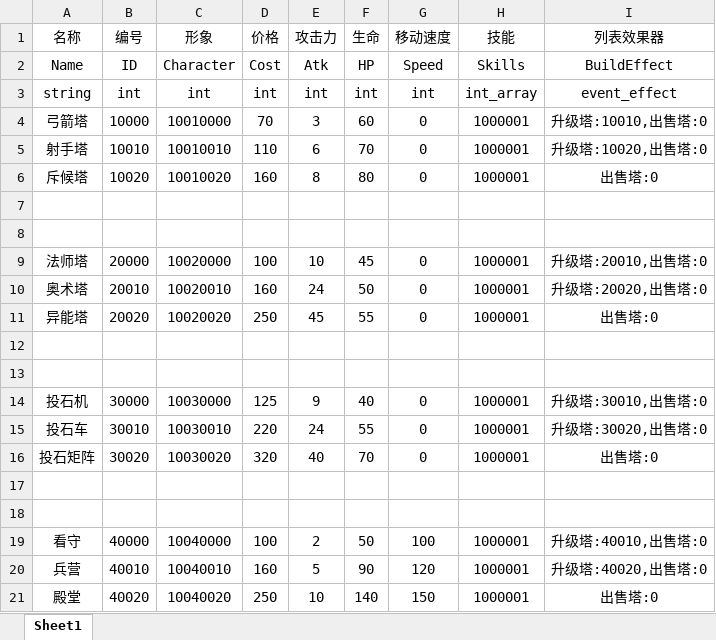
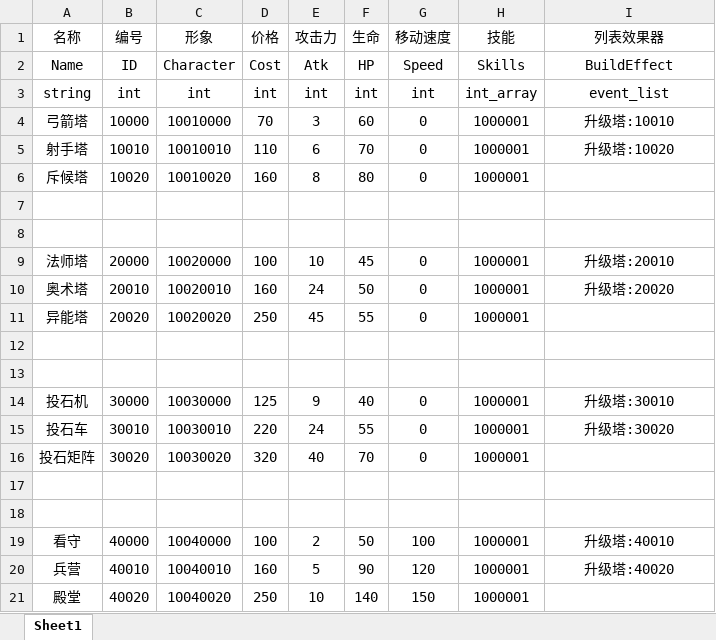
Before and after one commit to liujin-max/NoobTD, an Excel workbook: Tables/Tower.xlsx, sheet Sheet1, drawn as a sheet; values as stored, in another font and other column widths than the file's, no borders; the diff names each change by its address in the sheet, - before the commit and + after, or states it on an @@ line.

```diff
--- a/Tables/Tower.xlsx (sheet Sheet1)
+++ b/Tables/Tower.xlsx (sheet Sheet1)
-I3 (列表效果器): event_effect
+I3 (列表效果器): event_list
-I4 (列表效果器): 升级塔:10010,出售塔:0
+I4 (列表效果器): 升级塔:10010
-I5 (列表效果器): 升级塔:10020,出售塔:0
+I5 (列表效果器): 升级塔:10020
-I6 (列表效果器): 出售塔:0
+I6 (列表效果器): (empty)
-I9 (列表效果器): 升级塔:20010,出售塔:0
+I9 (列表效果器): 升级塔:20010
-I10 (列表效果器): 升级塔:20020,出售塔:0
+I10 (列表效果器): 升级塔:20020
-I11 (列表效果器): 出售塔:0
+I11 (列表效果器): (empty)
-I14 (列表效果器): 升级塔:30010,出售塔:0
+I14 (列表效果器): 升级塔:30010
-I15 (列表效果器): 升级塔:30020,出售塔:0
+I15 (列表效果器): 升级塔:30020
-I16 (列表效果器): 出售塔:0
+I16 (列表效果器): (empty)
-I19 (列表效果器): 升级塔:40010,出售塔:0
+I19 (列表效果器): 升级塔:40010
-I20 (列表效果器): 升级塔:40020,出售塔:0
+I20 (列表效果器): 升级塔:40020
-I21 (列表效果器): 出售塔:0
+I21 (列表效果器): (empty)
```
Also changed, not shown: Tables/BaseType/EventEffectList.xlsx, 12 other files.
